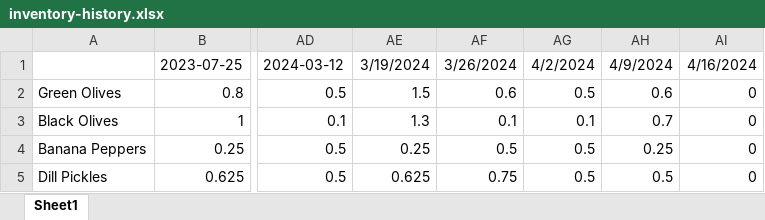
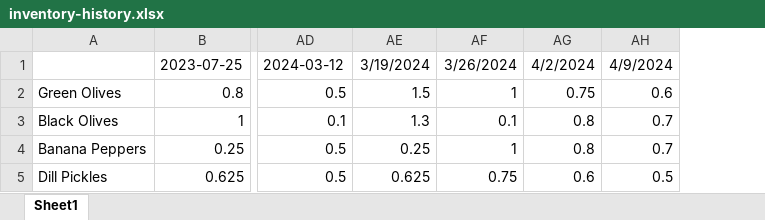
Before and after one commit to ArchanPatel/subwai, an Excel workbook: utils/inventory-history.xlsx, sheet Sheet1, drawn as a sheet; only a part is shown, gaps mark what is left out; values as stored, in another font and other column widths than the file's, no borders; removed rows and columns are numbered as before the commit, all else as after; the diff names each change by its address in the sheet, - before the commit and + after, or states it on an @@ line.

Commit message:
add mock data for last month

```diff
--- a/utils/inventory-history.xlsx (sheet Sheet1)
+++ b/utils/inventory-history.xlsx (sheet Sheet1)
-column AG, rows 1-5: 4/2/2024 | 0.5 | 0.1 | 0.5 | 0.5
+column AG, rows 1-5: 4/2/2024 | 0.75 | 0.8 | 0.8 | 0.6
-column AI, rows 1-5: 4/16/2024 | 0 | 0 | 0 | 0
-AF2: 0.6
+AF2: 1
-AF4: 0.5
+AF4: 1
-AH4: 0.25
+AH4: 0.7
```
